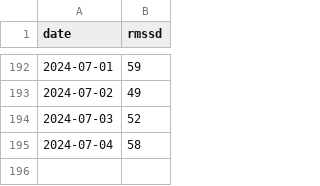
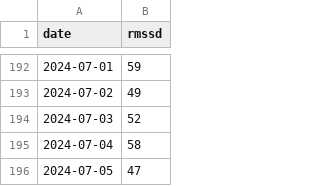
Before and after one commit to sasadangelo/hrv, a CSV file: data/hrv_data.csv, drawn as a sheet; only a part is shown, gaps mark what is left out; the diff names each change by its address in the sheet, - before the commit and + after, or states it on an @@ line.

```diff
--- a/data/hrv_data.csv
+++ b/data/hrv_data.csv
+row 196: 2024-07-05 | 47
```
Also changed, not shown: data/fcr_data.csv, data/tss_data.csv.
